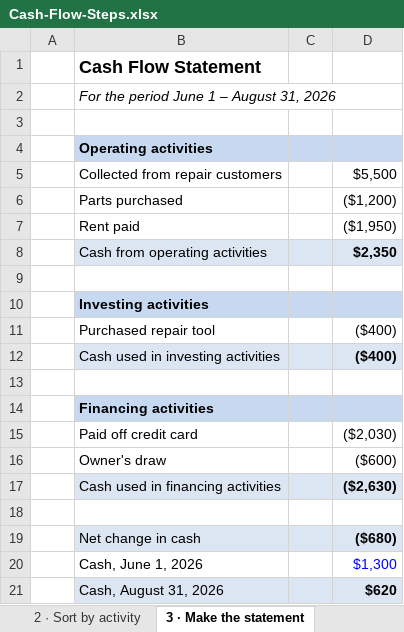
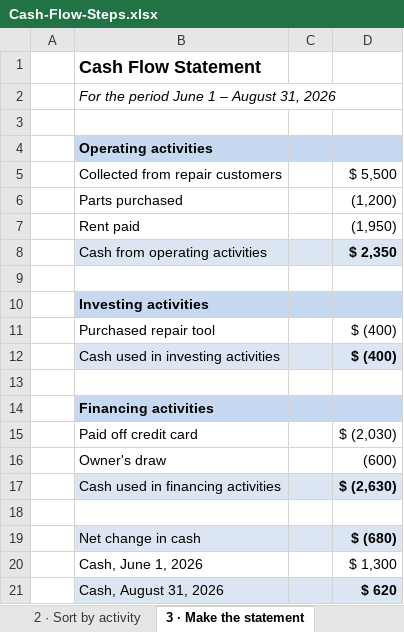
Before and after one commit to erikaen/Instructional_Redesign_v2, an Excel workbook: Cash-Flow-Steps.xlsx, sheet 3 · Make the statement, drawn as a sheet; values as stored, in another font and other column widths than the file's, no borders; the diff names each change by its address in the sheet, - before the commit and + after, or states it on an @@ line.

```diff
--- a/Cash-Flow-Steps.xlsx (sheet 3 · Make the statement)
+++ b/Cash-Flow-Steps.xlsx (sheet 3 · Make the statement)
-D5: $5,500
+D5: $ 5,500
-D6: ($1,200)
+D6: (1,200)
-D7: ($1,950)
+D7: (1,950)
-D8: $2,350
+D8: $ 2,350
-D11:D12: ($400)
+D11:D12: $ (400)
-D15: ($2,030)
+D15: $ (2,030)
-D16: ($600)
+D16: (600)
-D17: ($2,630)
+D17: $ (2,630)
-D19: ($680)
+D19: $ (680)
-D20: $1,300
+D20: $ 1,300
-D20 text colour: #0000FF
+D20 text colour: black
-D21: $620
+D21: $ 620
```
Also changed, not shown: Income-Statement-Steps.xlsx, Members-Capital-Steps.xlsx, 30 other files.
